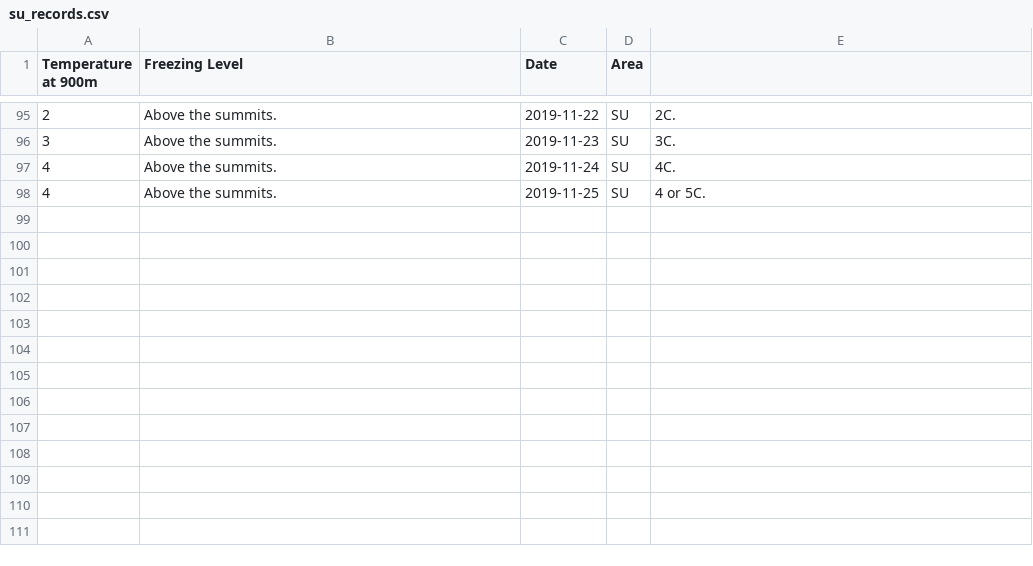
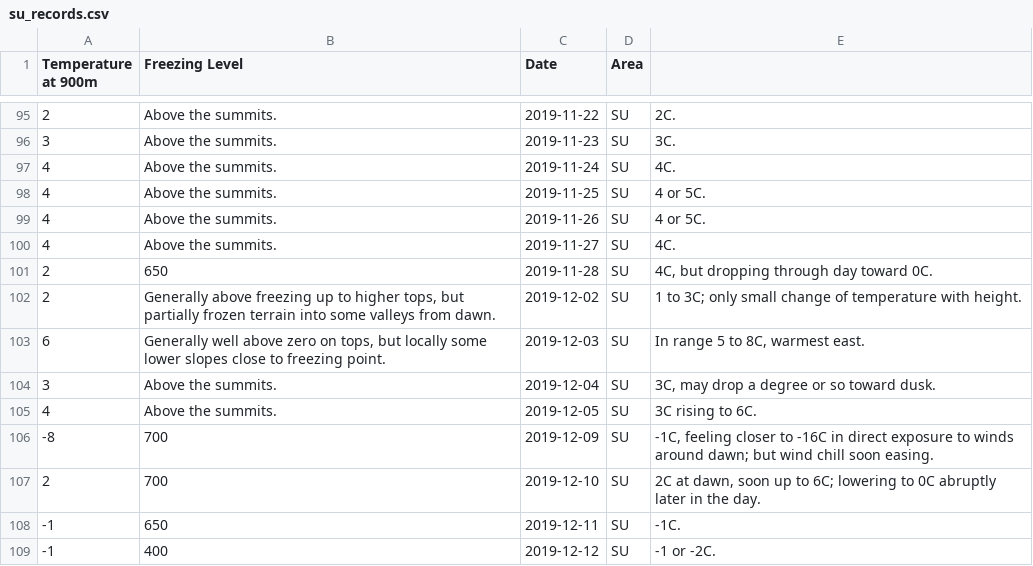
Before and after one commit to RLeary/winter_conditions_records, a CSV file: quick and dirty/su_records.csv, drawn as a sheet; only a part is shown, gaps mark what is left out; the diff names each change by its address in the sheet, - before the commit and + after, or states it on an @@ line.

```diff
--- a/quick and dirty/su_records.csv
+++ b/quick and dirty/su_records.csv
+row 99: 4 | Above the summits. | 2019-11-26 | SU | 4 or 5C.
+row 100: 4 | Above the summits. | 2019-11-27 | SU | 4C.
+row 101: 2 | 650 | 2019-11-28 | SU | 4C, but dropping through day toward 0C.
+row 102: 2 | Generally above freezing up to higher tops, but partially frozen terrain into some valleys from dawn. | 2019-12-02 | SU | 1 to 3C; only small change of temperature with height.
+row 103: 6 | Generally well above zero on tops, but locally some lower slopes close to freezing point. | 2019-12-03 | SU | In range 5 to 8C, warmest east.
+row 104: 3 | Above the summits. | 2019-12-04 | SU | 3C, may drop a degree or so toward dusk.
+row 105: 4 | Above the summits. | 2019-12-05 | SU | 3C rising to 6C.
+row 106: -8 | 700 | 2019-12-09 | SU | -1C, feeling closer to -16C in direct exposure to winds around dawn; but wind chill soon easing.
+row 107: 2 | 700 | 2019-12-10 | SU | 2C at dawn, soon up to 6C; lowering to 0C abruptly later in the day.
+row 108: -1 | 650 | 2019-12-11 | SU | -1C.
+row 109: -1 | 400 | 2019-12-12 | SU | -1 or -2C.
```
Also changed, not shown: quick and dirty/eh_records.csv, quick and dirty/nw_records.csv, 3 other files.
